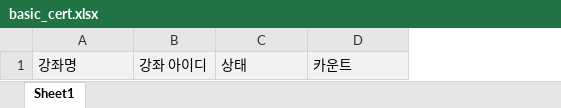
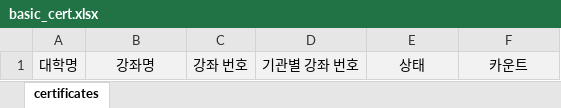
Before and after one commit to ilheeclick/edxadm_my2018_nile, an Excel workbook: static/excel/basic_cert.xlsx, sheet certificates, drawn as a sheet; values as stored, in another font and other column widths than the file's, no borders; removed rows and columns are numbered as before the commit, all else as after; the diff names each change by its address in the sheet, - before the commit and + after, or states it on an @@ line.

```diff
--- a/static/excel/basic_cert.xlsx (sheet certificates)
+++ b/static/excel/basic_cert.xlsx (sheet certificates)
-sheet tab: Sheet1
+sheet tab: certificates
+column A, row 1: 대학명
-column B, row 1: 강좌 아이디
+column C, row 1: 강좌 번호
+column D, row 1: 기관별 강좌 번호
-B1 alignment: left
+B1 alignment: center
-E1:F1 alignment: left
+E1:F1 alignment: center
```
Also changed, not shown: 4 other files.
